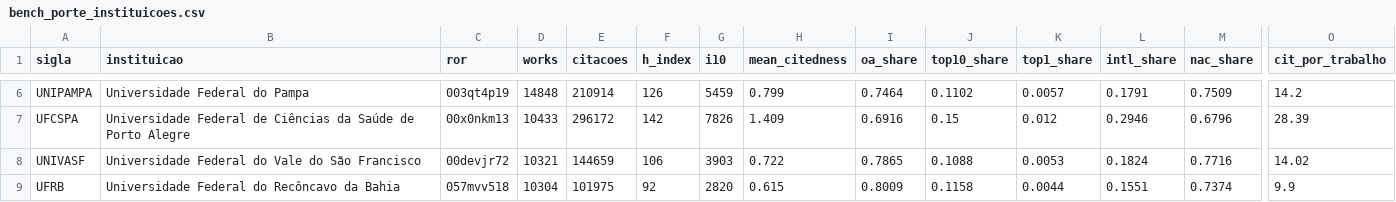
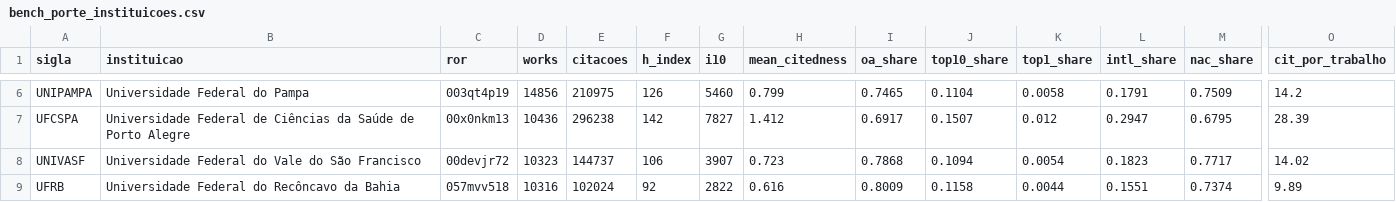
Before and after one commit to ana-mat-br/OpenAlex-UFTM, a CSV file: data/bench_porte_instituicoes.csv, drawn as a sheet; only a part is shown, gaps mark what is left out; the diff covers the shown part only; the diff names each change by its address in the sheet, - before the commit and + after, or states it on an @@ line.

```diff
--- a/data/bench_porte_instituicoes.csv
+++ b/data/bench_porte_instituicoes.csv
-D6 (works): 14848
+D6 (works): 14856
-E6 (citacoes): 210914
+E6 (citacoes): 210975
-G6 (i10): 5459
+G6 (i10): 5460
-I6 (oa_share): 0.7464
+I6 (oa_share): 0.7465
-J6 (top10_share): 0.1102
+J6 (top10_share): 0.1104
-K6 (top1_share): 0.0057
+K6 (top1_share): 0.0058
-D7 (works): 10433
+D7 (works): 10436
-E7 (citacoes): 296172
+E7 (citacoes): 296238
-G7 (i10): 7826
+G7 (i10): 7827
-H7 (mean_citedness): 1.409
+H7 (mean_citedness): 1.412
-I7 (oa_share): 0.6916
+I7 (oa_share): 0.6917
-J7 (top10_share): 0.15
+J7 (top10_share): 0.1507
-L7 (intl_share): 0.2946
+L7 (intl_share): 0.2947
-M7 (nac_share): 0.6796
+M7 (nac_share): 0.6795
-D8 (works): 10321
+D8 (works): 10323
-E8 (citacoes): 144659
+E8 (citacoes): 144737
-G8 (i10): 3903
+G8 (i10): 3907
-H8 (mean_citedness): 0.722
+H8 (mean_citedness): 0.723
-I8 (oa_share): 0.7865
+I8 (oa_share): 0.7868
-J8 (top10_share): 0.1088
+J8 (top10_share): 0.1094
-K8 (top1_share): 0.0053
+K8 (top1_share): 0.0054
-L8 (intl_share): 0.1824
+L8 (intl_share): 0.1823
-M8 (nac_share): 0.7716
+M8 (nac_share): 0.7717
-D9 (works): 10304
+D9 (works): 10316
-E9 (citacoes): 101975
+E9 (citacoes): 102024
-G9 (i10): 2820
+G9 (i10): 2822
-H9 (mean_citedness): 0.615
+H9 (mean_citedness): 0.616
-O9 (cit_por_trabalho): 9.9
+O9 (cit_por_trabalho): 9.89
```
Also changed, not shown: 44 edited cells elsewhere in this file, data/agg_top_sources_by_sdg.csv, data/bench_instituicoes.csv, 22 other files.
